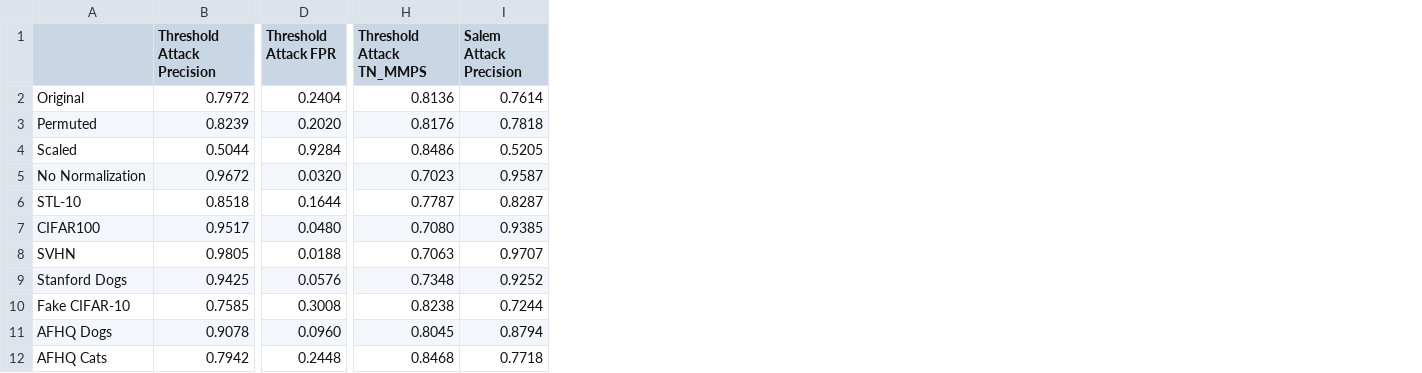
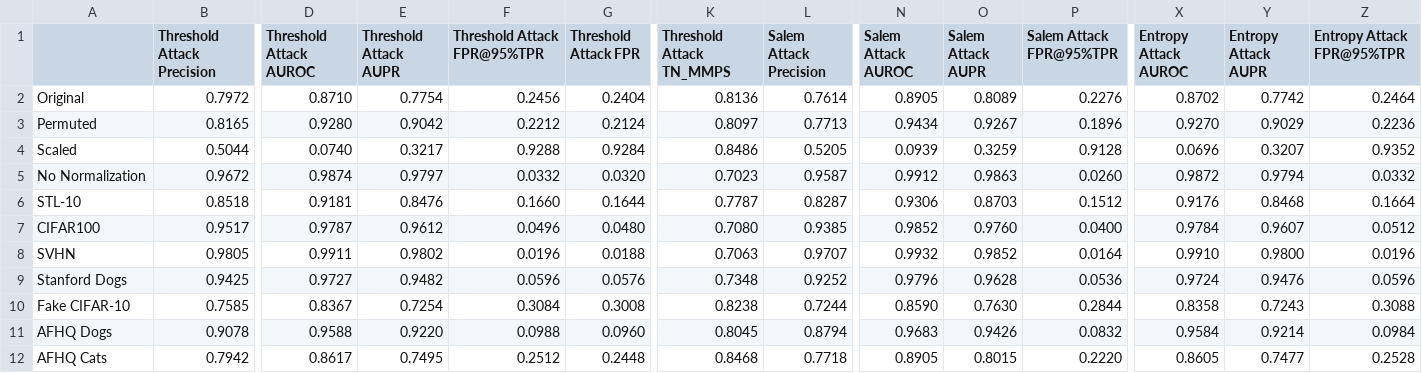
Before and after one commit to ml-research/To-Trust-or-Not-To-Trust-Prediction-Scores-for-Membership-Inference-Attacks, a CSV file: experiments/results/resnet18_cifar10_LS_0.0083_attack_results.csv, drawn as a sheet; only a part is shown, gaps mark what is left out; addresses are those after the commit; the diff covers the shown part only; the diff names each change by its address in the sheet, - before the commit and + after, or states it on an @@ line.

```diff
--- a/experiments/results/resnet18_cifar10_LS_0.0083_attack_results.csv
+++ b/experiments/results/resnet18_cifar10_LS_0.0083_attack_results.csv
+column D (Threshold Attack AUROC), rows 2-12: 0.8710 | 0.9280 | 0.0740 | 0.9874 | 0.9181 | 0.9787 | 0.9911 | 0.9727 | 0.8367 | 0.9588 | 0.8617
+column E (Threshold Attack AUPR), rows 2-12: 0.7754 | 0.9042 | 0.3217 | 0.9797 | 0.8476 | 0.9612 | 0.9802 | 0.9482 | 0.7254 | 0.9220 | 0.7495
+column F (Threshold Attack FPR@95%TPR), rows 2-12: 0.2456 | 0.2212 | 0.9288 | 0.0332 | 0.1660 | 0.0496 | 0.0196 | 0.0596 | 0.3084 | 0.0988 | 0.2512
+column N (Salem Attack AUROC), rows 2-12: 0.8905 | 0.9434 | 0.0939 | 0.9912 | 0.9306 | 0.9852 | 0.9932 | 0.9796 | 0.8590 | 0.9683 | 0.8905
+column O (Salem Attack AUPR), rows 2-12: 0.8089 | 0.9267 | 0.3259 | 0.9863 | 0.8703 | 0.9760 | 0.9852 | 0.9628 | 0.7630 | 0.9426 | 0.8015
+column P (Salem Attack FPR@95%TPR), rows 2-12: 0.2276 | 0.1896 | 0.9128 | 0.0260 | 0.1512 | 0.0400 | 0.0164 | 0.0536 | 0.2844 | 0.0832 | 0.2220
+column X (Entropy Attack AUROC), rows 2-12: 0.8702 | 0.9270 | 0.0696 | 0.9872 | 0.9176 | 0.9784 | 0.9910 | 0.9724 | 0.8358 | 0.9584 | 0.8605
+column Y (Entropy Attack AUPR), rows 2-12: 0.7742 | 0.9029 | 0.3207 | 0.9794 | 0.8468 | 0.9607 | 0.9800 | 0.9476 | 0.7243 | 0.9214 | 0.7477
+column Z (Entropy Attack FPR@95%TPR), rows 2-12: 0.2464 | 0.2236 | 0.9352 | 0.0332 | 0.1664 | 0.0512 | 0.0196 | 0.0596 | 0.3088 | 0.0984 | 0.2528
-B3 (Threshold Attack Precision): 0.8239
+B3 (Threshold Attack Precision): 0.8165
-G3 (Threshold Attack FPR): 0.2020
+G3 (Threshold Attack FPR): 0.2124
-K3 (Threshold Attack TN_MMPS): 0.8176
+K3 (Threshold Attack TN_MMPS): 0.8097
-L3 (Salem Attack Precision): 0.7818
+L3 (Salem Attack Precision): 0.7713
```
Also changed, not shown: 6 edited cells elsewhere in this file, experiments/results/efficient_net_cifar10_LLLA_attack_results.csv, experiments/results/efficient_net_cifar10_LS_0.0083_attack_results.csv, 8 other files.
